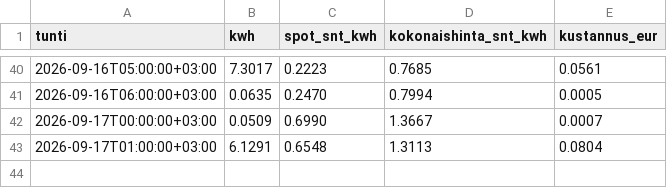
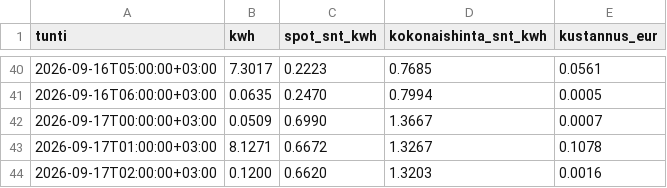
Before and after one commit to Zeikki96/GO-E, a CSV file: kustannukset.csv, drawn as a sheet; only a part is shown, gaps mark what is left out.

```diff
--- a/kustannukset.csv
+++ b/kustannukset.csv
@@ -42,2 +42,3 @@ tunti,kwh,spot_snt_kwh,kokonaishinta_snt_kwh,kustannus_eur
 2026-09-17T00:00:00+03:00,0.0509,0.6990,1.3667,0.0007
-2026-09-17T01:00:00+03:00,6.1291,0.6548,1.3113,0.0804
+2026-09-17T01:00:00+03:00,8.1271,0.6672,1.3267,0.1078
+2026-09-17T02:00:00+03:00,0.1200,0.6620,1.3203,0.0016
```
Also changed, not shown: goe_log.csv, tuntikohtainen.csv, 2 other files.
